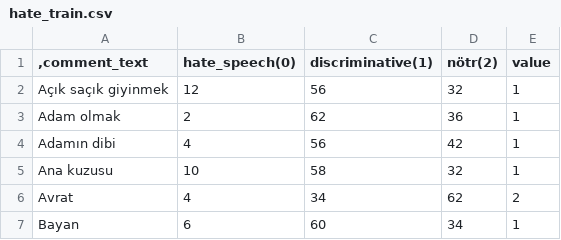
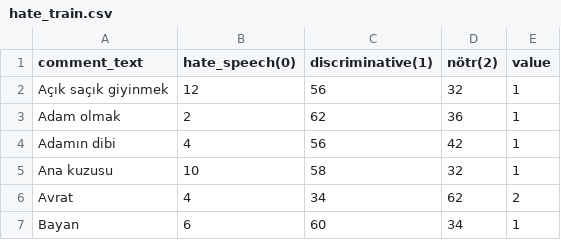
Before and after one commit to toprakk/data, a CSV file: hate_train.csv, drawn as a sheet; only a part is shown.

Commit message:
Update hate_train.csv

```diff
--- a/hate_train.csv
+++ b/hate_train.csv
@@ -1,2 +1,2 @@
-,comment_text;hate_speech(0);discriminative(1);nötr(2);value;
+comment_text;hate_speech(0);discriminative(1);nötr(2);value;
 Açık saçık giyinmek;12;56;32;1;
```
